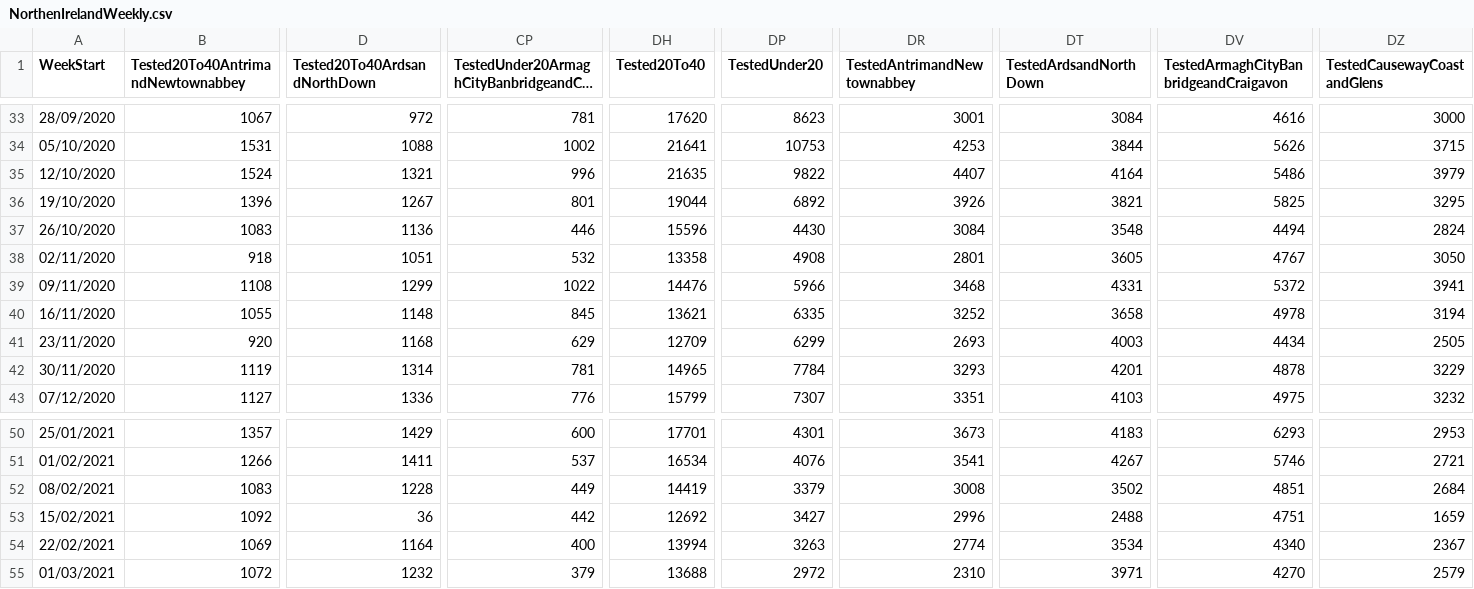
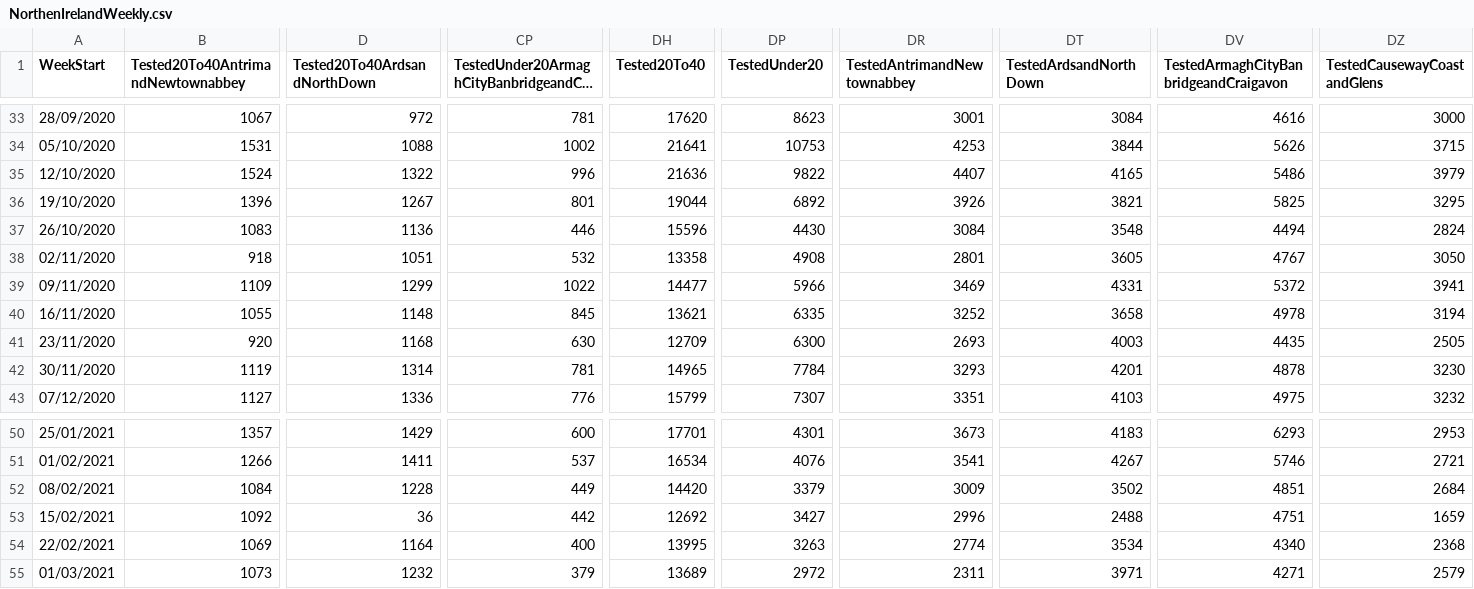
Before and after one commit to CatsAgainstCovid/IrelandCovidData, a CSV file: Outputs/NIDailyReports/NorthenIrelandWeekly.csv, drawn as a sheet; only a part is shown, gaps mark what is left out; long unchanged cells end in …; the diff covers the shown part only; the diff names each change by its address in the sheet, - before the commit and + after, or states it on an @@ line.

Commit message:
Update

```diff
--- a/Outputs/NIDailyReports/NorthenIrelandWeekly.csv
+++ b/Outputs/NIDailyReports/NorthenIrelandWeekly.csv
-D35 (Tested20To40ArdsandNorthDown): 1321
+D35 (Tested20To40ArdsandNorthDown): 1322
-DH35 (Tested20To40): 21635
+DH35 (Tested20To40): 21636
-DT35 (TestedArdsandNorthDown): 4164
+DT35 (TestedArdsandNorthDown): 4165
-B39: 1108
+B39: 1109
-DH39 (Tested20To40): 14476
+DH39 (Tested20To40): 14477
-DR39 (TestedAntrimandNewtownabbey): 3468
+DR39 (TestedAntrimandNewtownabbey): 3469
-CP41: 629
+CP41: 630
-DP41 (TestedUnder20): 6299
+DP41 (TestedUnder20): 6300
-DV41: 4434
+DV41: 4435
-DZ42 (TestedCausewayCoastandGlens): 3229
+DZ42 (TestedCausewayCoastandGlens): 3230
-B52: 1083
+B52: 1084
-DH52 (Tested20To40): 14419
+DH52 (Tested20To40): 14420
-DR52 (TestedAntrimandNewtownabbey): 3008
+DR52 (TestedAntrimandNewtownabbey): 3009
-DH54 (Tested20To40): 13994
+DH54 (Tested20To40): 13995
-DZ54 (TestedCausewayCoastandGlens): 2367
+DZ54 (TestedCausewayCoastandGlens): 2368
-B55: 1072
+B55: 1073
-DH55 (Tested20To40): 13688
+DH55 (Tested20To40): 13689
-DR55 (TestedAntrimandNewtownabbey): 2310
+DR55 (TestedAntrimandNewtownabbey): 2311
-DV55: 4270
+DV55: 4271
```
Also changed, not shown: 5 edited cells elsewhere in this file.
